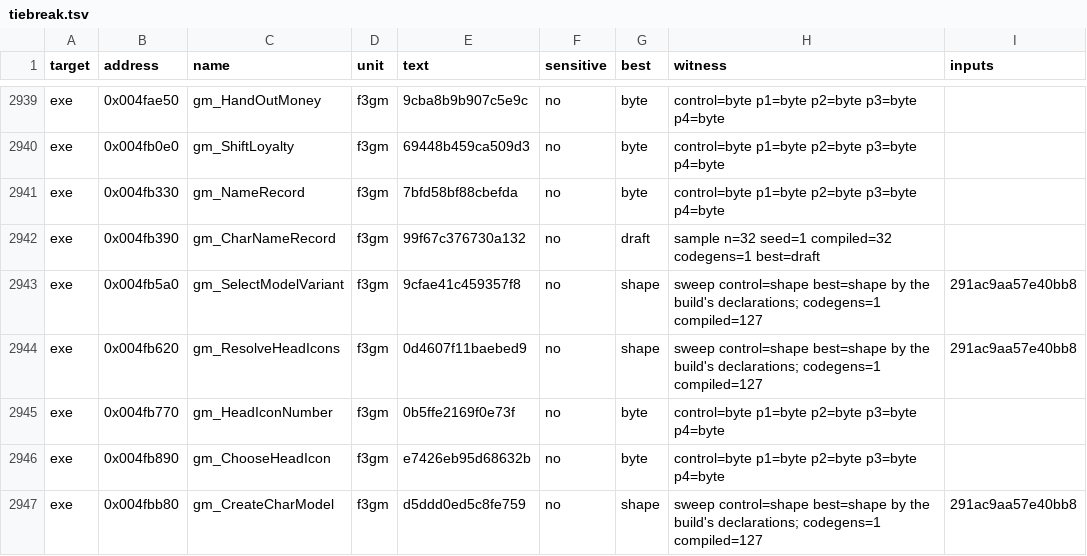
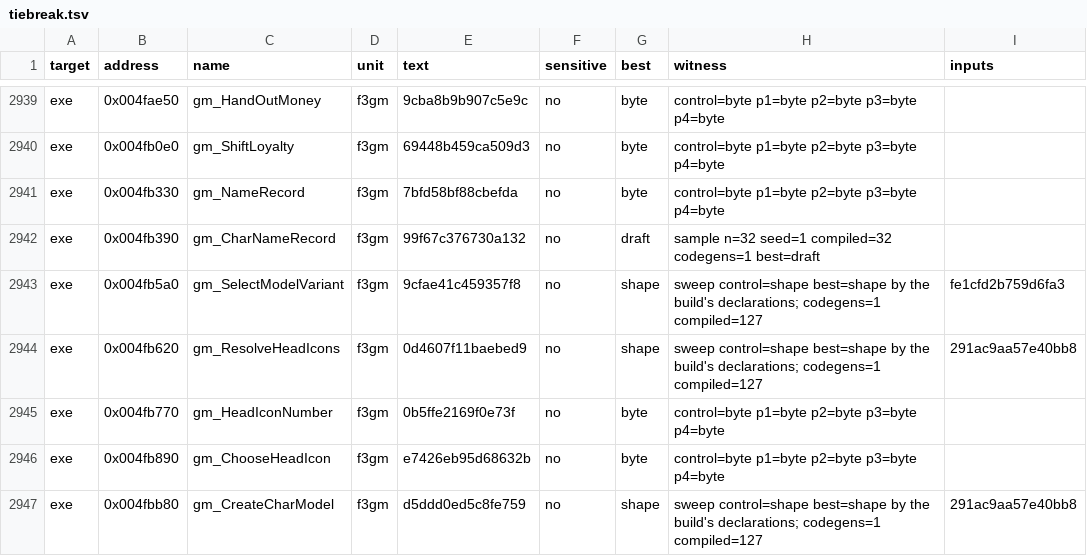
Before and after one commit to andre-tebart/gildegold, a TSV file: ledger/tiebreak.tsv, drawn as a sheet; only a part is shown, gaps mark what is left out.

```diff
--- a/ledger/tiebreak.tsv
+++ b/ledger/tiebreak.tsv
@@ -2942,3 +2942,3 @@ exe	0x004fb330	gm_NameRecord	f3gm	7bfd58bf88cbefda	no	byte	control=byte p1=byte
 exe	0x004fb390	gm_CharNameRecord	f3gm	99f67c376730a132	no	draft	sample n=32 seed=1 compiled=32 codegens=1 best=draft	
-exe	0x004fb5a0	gm_SelectModelVariant	f3gm	9cfae41c459357f8	no	shape	sweep control=shape best=shape by the build's declarations; codegens=1 compiled=127	291ac9aa57e40bb8
+exe	0x004fb5a0	gm_SelectModelVariant	f3gm	9cfae41c459357f8	no	shape	sweep control=shape best=shape by the build's declarations; codegens=1 compiled=127	fe1cfd2b759d6fa3
 exe	0x004fb620	gm_ResolveHeadIcons	f3gm	0d4607f11baebed9	no	shape	sweep control=shape best=shape by the build's declarations; codegens=1 compiled=127	291ac9aa57e40bb8
```
Also changed, not shown: 2 other files.
